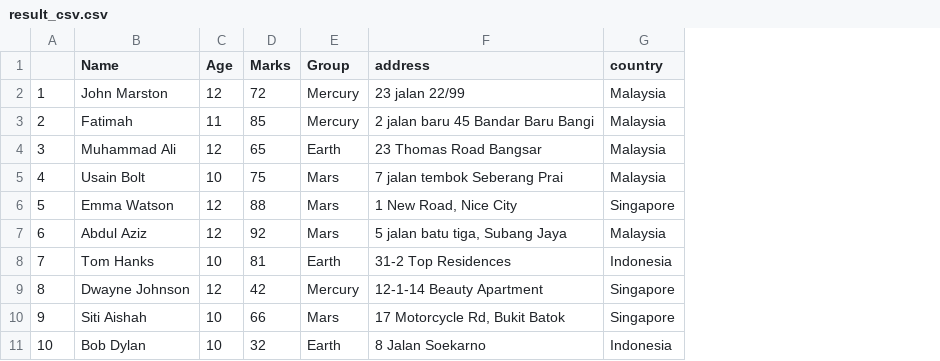
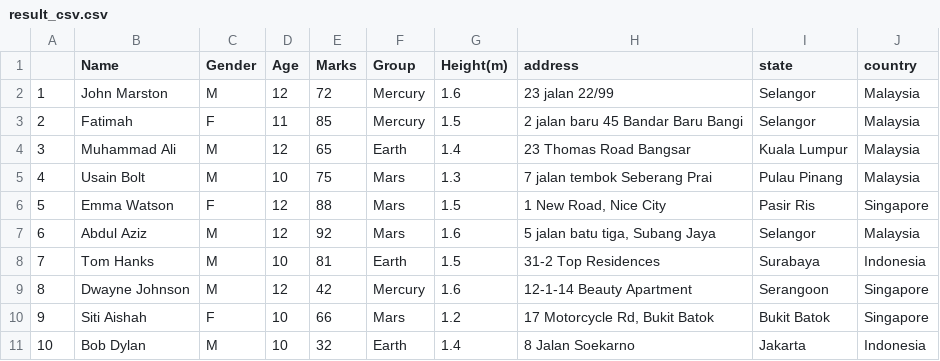
Before and after one commit to asyrul21/recode-beginner-python, a CSV file: materials/week-8/src/data/csv/result_csv.csv, drawn as a sheet; the diff names each change by its address in the sheet, - before the commit and + after, or states it on an @@ line.

```diff
--- a/materials/week-8/src/data/csv/result_csv.csv
+++ b/materials/week-8/src/data/csv/result_csv.csv
+column C (Gender), rows 2-11: M | F | M | M | F | M | M | M | F | M
+column G (Height(m)), rows 2-11: 1.6 | 1.5 | 1.4 | 1.3 | 1.5 | 1.6 | 1.5 | 1.6 | 1.2 | 1.4
+column I (state), rows 2-11: Selangor | Selangor | Kuala Lumpur | Pulau Pinang | Pasir Ris | Selangor | Surabaya | Serangoon | Bukit Batok | Jakarta
```
Also changed, not shown: materials/projects/InventorySystem/data/inventory.csv, 5 other files.
